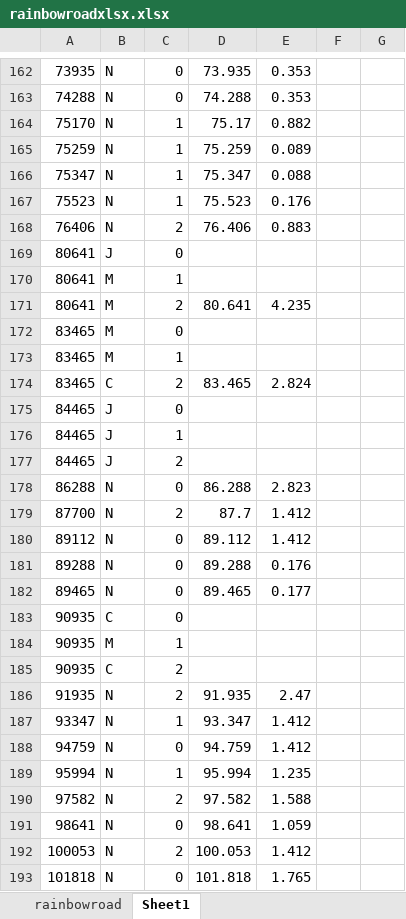
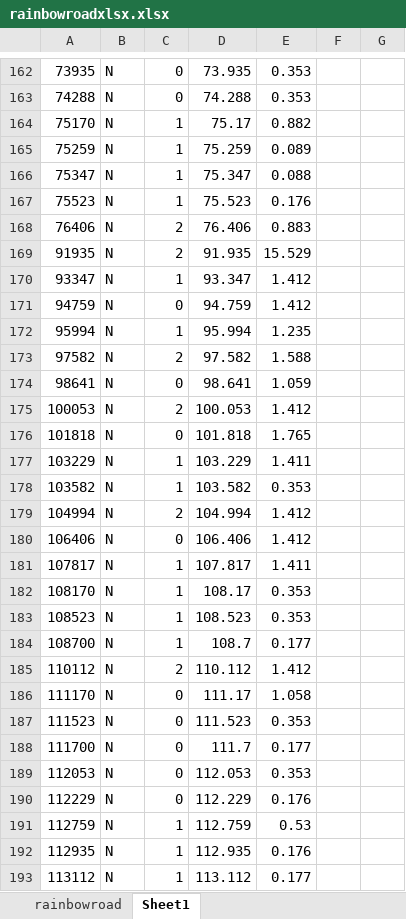
Before and after one commit to Ben-Coombes/Rhythm-Road, an Excel workbook: Assets/Resources/Rainbow Road/rainbowroadxlsx.xlsx, sheet Sheet1, drawn as a sheet; only a part is shown, gaps mark what is left out; the shorter side is filled out with more unchanged rows; values as stored, in another font and other column widths than the file's, no borders; removed rows and columns are numbered as before the commit, all else as after; the diff names each change by its address in the sheet, - before the commit and + after, or states it on an @@ line.

```diff
--- a/Assets/Resources/Rainbow Road/rainbowroadxlsx.xlsx (sheet Sheet1)
+++ b/Assets/Resources/Rainbow Road/rainbowroadxlsx.xlsx (sheet Sheet1)
-row 169: 80641 | J | 0
-row 170: 80641 | M | 1
-row 171: 80641 | M | 2 | 80.641 | 4.235
-row 172: 83465 | M | 0
-row 173: 83465 | M | 1
-row 174: 83465 | C | 2 | 83.465 | 2.824
-row 175: 84465 | J | 0
-row 176: 84465 | J | 1
-row 177: 84465 | J | 2
-row 178: 86288 | N | 0 | 86.288 | 2.823
-row 179: 87700 | N | 2 | 87.7 | 1.412
-row 180: 89112 | N | 0 | 89.112 | 1.412
-row 181: 89288 | N | 0 | 89.288 | 0.176
-row 182: 89465 | N | 0 | 89.465 | 0.177
-row 183: 90935 | C | 0
-row 184: 90935 | M | 1
-row 185: 90935 | C | 2
-E169: 2.47
+E169: 15.529
```
Also changed, not shown: formulas that keep their value, Assets/Resources/Dead to Me/deadtome.xlsx, 2 other files.
